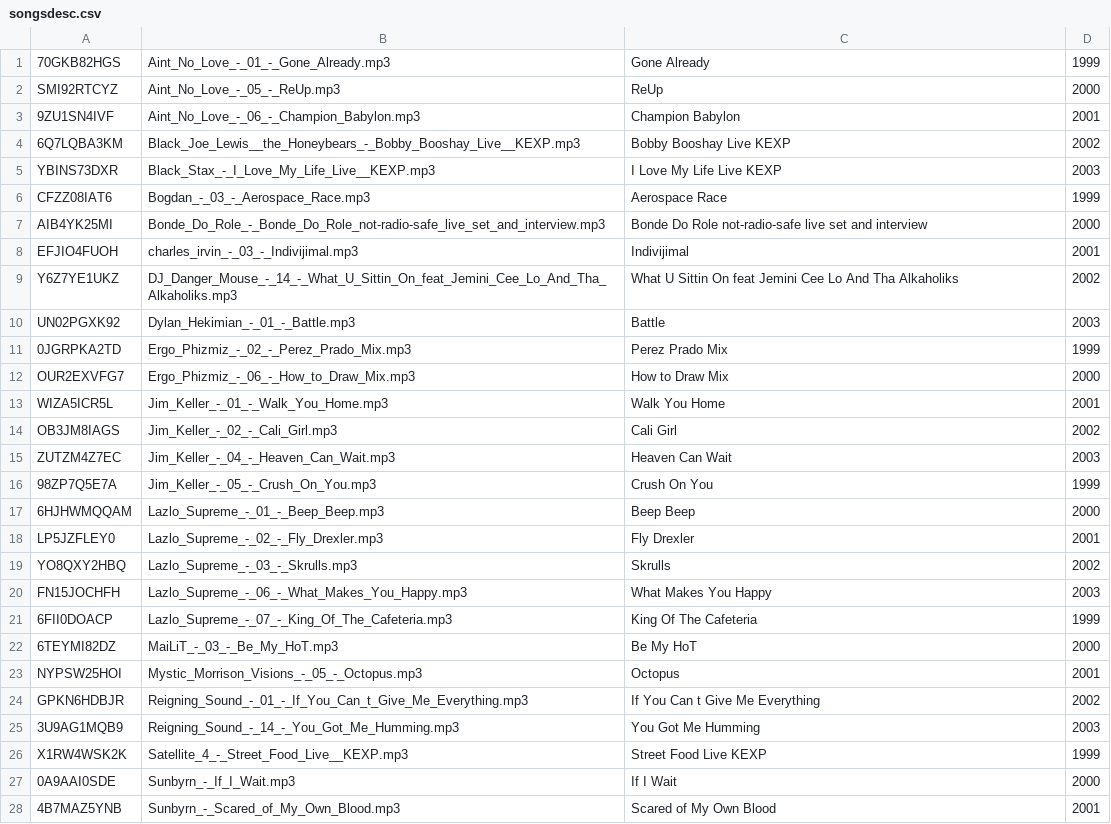
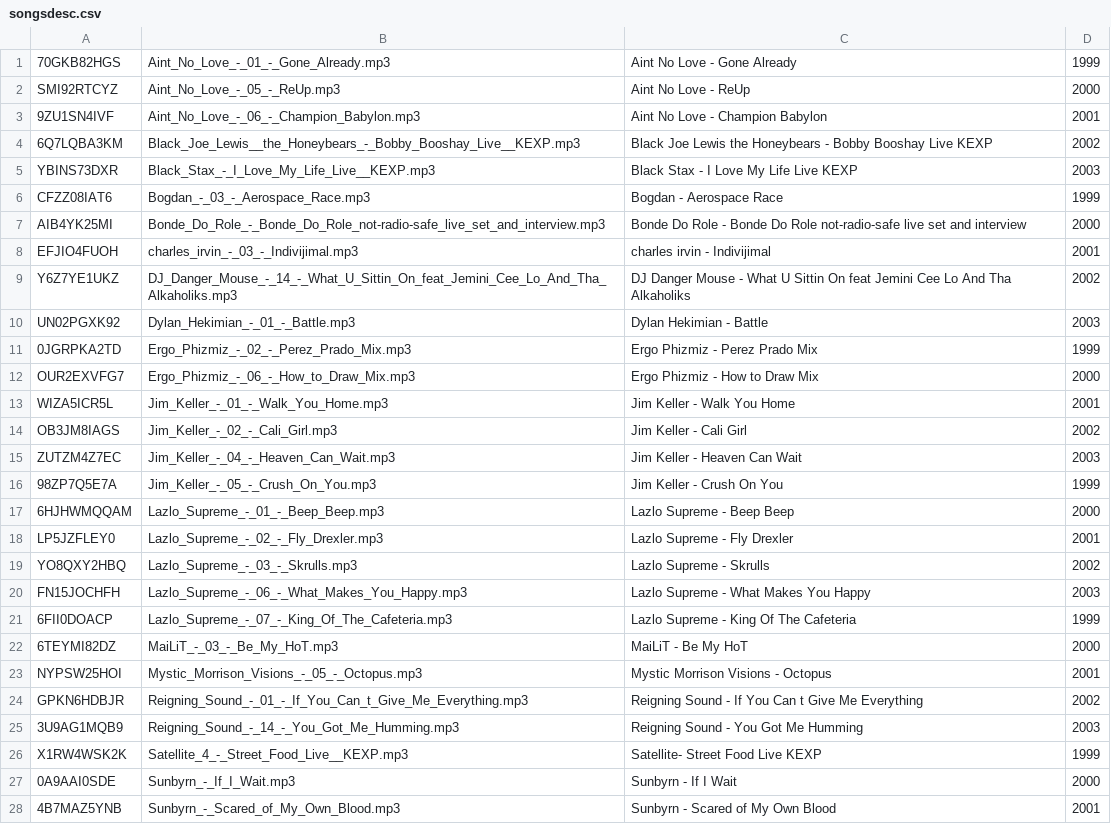
Before and after one commit to 37pin/bigdataproject, a CSV file: database/songsdesc.csv, drawn as a sheet; only a part is shown; the diff covers the shown part only.

```diff
--- a/database/songsdesc.csv
+++ b/database/songsdesc.csv
@@ -1,28 +1,28 @@
-70GKB82HGS|Aint_No_Love_-_01_-_Gone_Already.mp3|Gone Already|1999
-SMI92RTCYZ|Aint_No_Love_-_05_-_ReUp.mp3|ReUp|2000
-9ZU1SN4IVF|Aint_No_Love_-_06_-_Champion_Babylon.mp3|Champion Babylon|2001
-6Q7LQBA3KM|Black_Joe_Lewis__the_Honeybears_-_Bobby_Booshay_Live__KEXP.mp3|Bobby Booshay Live  KEXP|2002
-YBINS73DXR|Black_Stax_-_I_Love_My_Life_Live__KEXP.mp3|I Love My Life Live  KEXP|2003
-CFZZ08IAT6|Bogdan_-_03_-_Aerospace_Race.mp3|Aerospace Race|1999
-AIB4YK25MI|Bonde_Do_Role_-_Bonde_Do_Role_not-radio-safe_live_set_and_interview.mp3|Bonde Do Role not-radio-safe live set and interview|2000
-EFJIO4FUOH|charles_irvin_-_03_-_Indivijimal.mp3|Indivijimal|2001
-Y6Z7YE1UKZ|DJ_Danger_Mouse_-_14_-_What_U_Sittin_On_feat_Jemini_Cee_Lo_And_Tha_Alkaholiks.mp3|What U Sittin On feat Jemini Cee Lo And Tha Alkaholiks|2002
-UN02PGXK92|Dylan_Hekimian_-_01_-_Battle.mp3|Battle|2003
-0JGRPKA2TD|Ergo_Phizmiz_-_02_-_Perez_Prado_Mix.mp3|Perez Prado Mix|1999
-OUR2EXVFG7|Ergo_Phizmiz_-_06_-_How_to_Draw_Mix.mp3|How to Draw Mix|2000
-WIZA5ICR5L|Jim_Keller_-_01_-_Walk_You_Home.mp3|Walk You Home|2001
-OB3JM8IAGS|Jim_Keller_-_02_-_Cali_Girl.mp3|Cali Girl|2002
-ZUTZM4Z7EC|Jim_Keller_-_04_-_Heaven_Can_Wait.mp3|Heaven Can Wait|2003
-98ZP7Q5E7A|Jim_Keller_-_05_-_Crush_On_You.mp3|Crush On You|1999
-6HJHWMQQAM|Lazlo_Supreme_-_01_-_Beep_Beep.mp3|Beep Beep|2000
-LP5JZFLEY0|Lazlo_Supreme_-_02_-_Fly_Drexler.mp3|Fly Drexler|2001
-YO8QXY2HBQ|Lazlo_Supreme_-_03_-_Skrulls.mp3|Skrulls|2002
-FN15JOCHFH|Lazlo_Supreme_-_06_-_What_Makes_You_Happy.mp3|What Makes You Happy|2003
-6FII0DOACP|Lazlo_Supreme_-_07_-_King_Of_The_Cafeteria.mp3|King Of The Cafeteria|1999
-6TEYMI82DZ|MaiLiT_-_03_-_Be_My_HoT.mp3|Be My HoT|2000
-NYPSW25HOI|Mystic_Morrison_Visions_-_05_-_Octopus.mp3|Octopus|2001
-GPKN6HDBJR|Reigning_Sound_-_01_-_If_You_Can_t_Give_Me_Everything.mp3|If You Can t Give Me Everything|2002
-3U9AG1MQB9|Reigning_Sound_-_14_-_You_Got_Me_Humming.mp3|You Got Me Humming|2003
-X1RW4WSK2K|Satellite_4_-_Street_Food_Live__KEXP.mp3|Street Food Live  KEXP|1999
-0A9AAI0SDE|Sunbyrn_-_If_I_Wait.mp3|If I Wait|2000
-4B7MAZ5YNB|Sunbyrn_-_Scared_of_My_Own_Blood.mp3|Scared of My Own Blood|2001
+70GKB82HGS|Aint_No_Love_-_01_-_Gone_Already.mp3|Aint No Love - Gone Already|1999
+SMI92RTCYZ|Aint_No_Love_-_05_-_ReUp.mp3|Aint No Love - ReUp|2000
+9ZU1SN4IVF|Aint_No_Love_-_06_-_Champion_Babylon.mp3|Aint No Love - Champion Babylon|2001
+6Q7LQBA3KM|Black_Joe_Lewis__the_Honeybears_-_Bobby_Booshay_Live__KEXP.mp3|Black Joe Lewis the Honeybears - Bobby Booshay Live KEXP|2002
+YBINS73DXR|Black_Stax_-_I_Love_My_Life_Live__KEXP.mp3|Black Stax - I Love My Life Live KEXP|2003
+CFZZ08IAT6|Bogdan_-_03_-_Aerospace_Race.mp3|Bogdan - Aerospace Race|1999
+AIB4YK25MI|Bonde_Do_Role_-_Bonde_Do_Role_not-radio-safe_live_set_and_interview.mp3|Bonde Do Role - Bonde Do Role not-radio-safe live set and interview|2000
+EFJIO4FUOH|charles_irvin_-_03_-_Indivijimal.mp3|charles irvin - Indivijimal|2001
+Y6Z7YE1UKZ|DJ_Danger_Mouse_-_14_-_What_U_Sittin_On_feat_Jemini_Cee_Lo_And_Tha_Alkaholiks.mp3|DJ Danger Mouse - What U Sittin On feat Jemini Cee Lo And Tha Alkaholiks|2002
+UN02PGXK92|Dylan_Hekimian_-_01_-_Battle.mp3|Dylan Hekimian - Battle|2003
+0JGRPKA2TD|Ergo_Phizmiz_-_02_-_Perez_Prado_Mix.mp3|Ergo Phizmiz - Perez Prado Mix|1999
+OUR2EXVFG7|Ergo_Phizmiz_-_06_-_How_to_Draw_Mix.mp3|Ergo Phizmiz - How to Draw Mix|2000
+WIZA5ICR5L|Jim_Keller_-_01_-_Walk_You_Home.mp3|Jim Keller - Walk You Home|2001
+OB3JM8IAGS|Jim_Keller_-_02_-_Cali_Girl.mp3|Jim Keller - Cali Girl|2002
+ZUTZM4Z7EC|Jim_Keller_-_04_-_Heaven_Can_Wait.mp3|Jim Keller - Heaven Can Wait|2003
+98ZP7Q5E7A|Jim_Keller_-_05_-_Crush_On_You.mp3|Jim Keller - Crush On You|1999
+6HJHWMQQAM|Lazlo_Supreme_-_01_-_Beep_Beep.mp3|Lazlo Supreme - Beep Beep|2000
+LP5JZFLEY0|Lazlo_Supreme_-_02_-_Fly_Drexler.mp3|Lazlo Supreme - Fly Drexler|2001
+YO8QXY2HBQ|Lazlo_Supreme_-_03_-_Skrulls.mp3|Lazlo Supreme - Skrulls|2002
+FN15JOCHFH|Lazlo_Supreme_-_06_-_What_Makes_You_Happy.mp3|Lazlo Supreme - What Makes You Happy|2003
+6FII0DOACP|Lazlo_Supreme_-_07_-_King_Of_The_Cafeteria.mp3|Lazlo Supreme - King Of The Cafeteria|1999
+6TEYMI82DZ|MaiLiT_-_03_-_Be_My_HoT.mp3|MaiLiT - Be My HoT|2000
+NYPSW25HOI|Mystic_Morrison_Visions_-_05_-_Octopus.mp3|Mystic Morrison Visions - Octopus|2001
+GPKN6HDBJR|Reigning_Sound_-_01_-_If_You_Can_t_Give_Me_Everything.mp3|Reigning Sound - If You Can t Give Me Everything|2002
+3U9AG1MQB9|Reigning_Sound_-_14_-_You_Got_Me_Humming.mp3|Reigning Sound - You Got Me Humming|2003
+X1RW4WSK2K|Satellite_4_-_Street_Food_Live__KEXP.mp3|Satellite- Street Food Live KEXP|1999
+0A9AAI0SDE|Sunbyrn_-_If_I_Wait.mp3|Sunbyrn - If I Wait|2000
+4B7MAZ5YNB|Sunbyrn_-_Scared_of_My_Own_Blood.mp3|Sunbyrn - Scared of My Own Blood|2001
```
Also changed, not shown: 22 edited cells elsewhere in this file, 10 other files.
